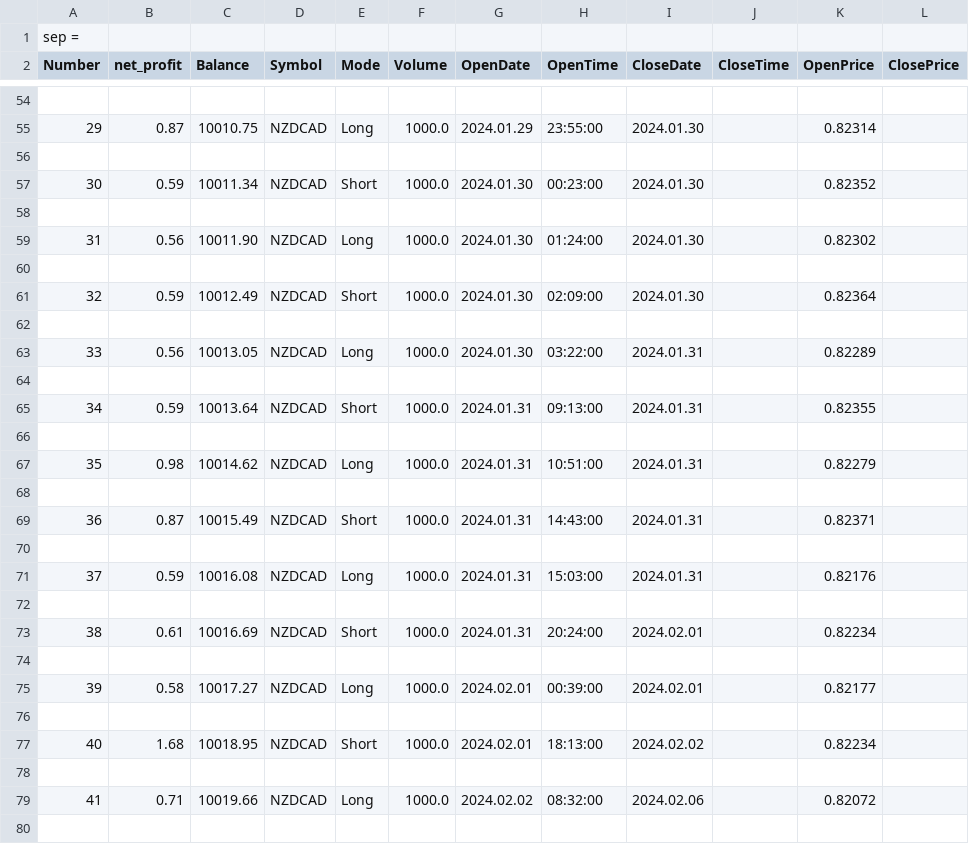
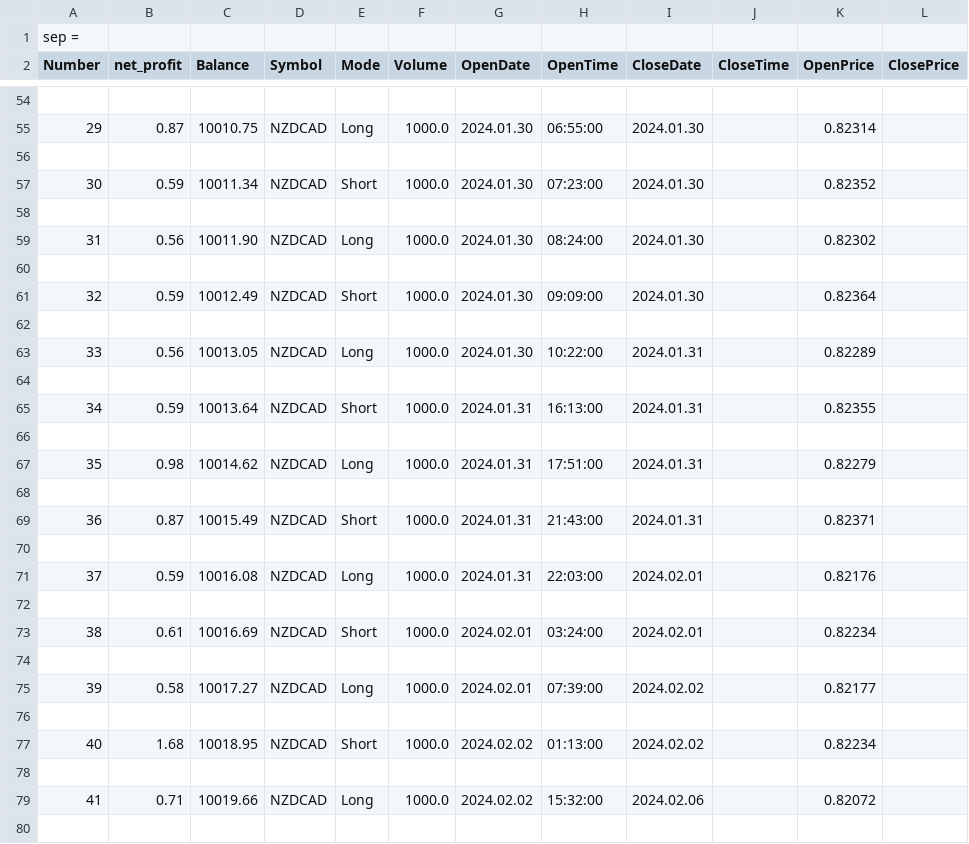
Before and after one commit to kita-berlin/KitaTrader, a CSV file: Files/Martingale.csv, drawn as a sheet; only a part is shown, gaps mark what is left out; the diff covers the shown part only; the diff names each change by its address in the sheet, - before the commit and + after, or states it on an @@ line.

```diff
--- a/Files/Martingale.csv
+++ b/Files/Martingale.csv
-G55 (OpenDate): 2024.01.29
+G55 (OpenDate): 2024.01.30
-H55 (OpenTime): 23:55:00
+H55 (OpenTime): 06:55:00
-H57 (OpenTime): 00:23:00
+H57 (OpenTime): 07:23:00
-H59 (OpenTime): 01:24:00
+H59 (OpenTime): 08:24:00
-H61 (OpenTime): 02:09:00
+H61 (OpenTime): 09:09:00
-H63 (OpenTime): 03:22:00
+H63 (OpenTime): 10:22:00
-H65 (OpenTime): 09:13:00
+H65 (OpenTime): 16:13:00
-H67 (OpenTime): 10:51:00
+H67 (OpenTime): 17:51:00
-H69 (OpenTime): 14:43:00
+H69 (OpenTime): 21:43:00
-H71 (OpenTime): 15:03:00
+H71 (OpenTime): 22:03:00
-I71 (CloseDate): 2024.01.31
+I71 (CloseDate): 2024.02.01
-G73 (OpenDate): 2024.01.31
+G73 (OpenDate): 2024.02.01
-H73 (OpenTime): 20:24:00
+H73 (OpenTime): 03:24:00
-H75 (OpenTime): 00:39:00
+H75 (OpenTime): 07:39:00
-I75 (CloseDate): 2024.02.01
+I75 (CloseDate): 2024.02.02
-G77 (OpenDate): 2024.02.01
+G77 (OpenDate): 2024.02.02
-H77 (OpenTime): 18:13:00
+H77 (OpenTime): 01:13:00
-H79 (OpenTime): 08:32:00
+H79 (OpenTime): 15:32:00
```
Also changed, not shown: 68 edited cells elsewhere in this file, 5 other files.
